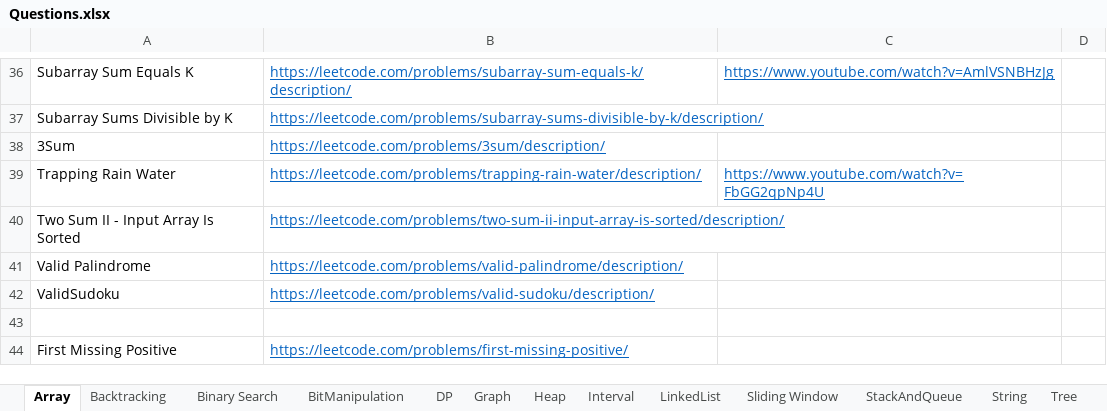
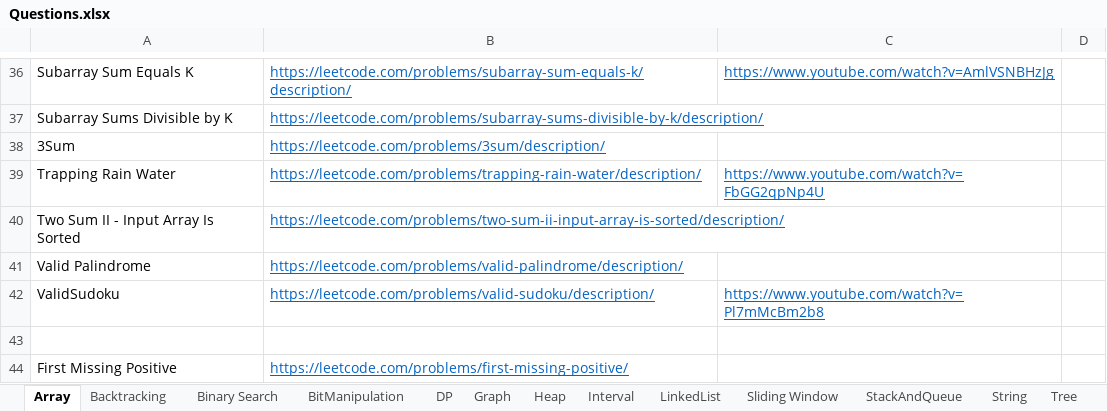
Before and after one commit to hareramcse/Datastructure, an Excel workbook: Questions.xlsx, sheet Array, drawn as a sheet; only a part is shown, gaps mark what is left out; values as stored, in another font and other column widths than the file's, no borders; the diff names each change by its address in the sheet, - before the commit and + after, or states it on an @@ line.

```diff
--- a/Questions.xlsx (sheet Array)
+++ b/Questions.xlsx (sheet Array)
-C42: (empty)
+C42: https://www.youtube.com/watch?v=Pl7mMcBm2b8
```
Also changed, not shown: 14 other files.
